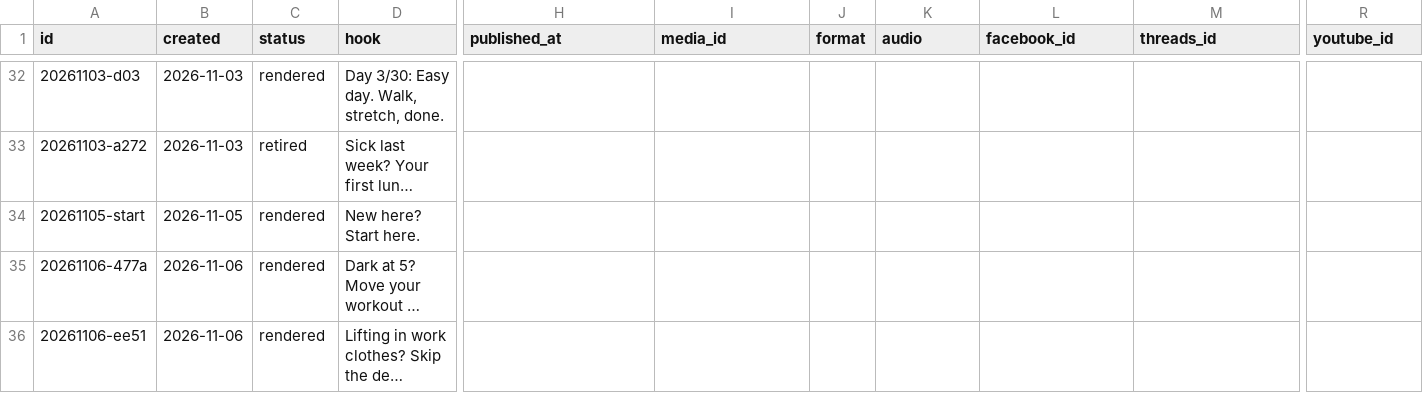
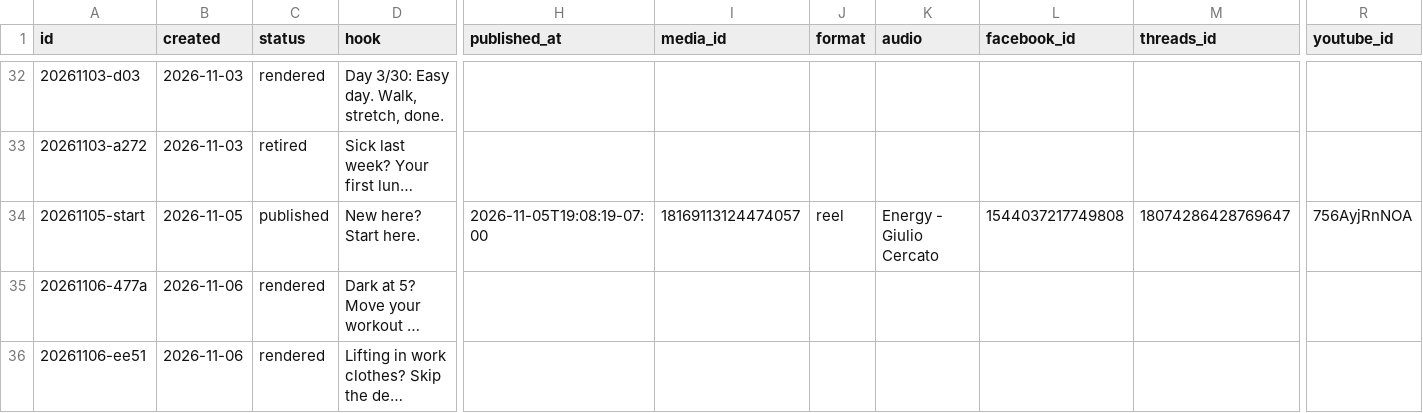
Before and after one commit to lunchbreaklifts/lunch-break-lifts, a CSV file: posts.csv, drawn as a sheet; only a part is shown, gaps mark what is left out; long unchanged cells end in …; the diff names each change by its address in the sheet, - before the commit and + after, or states it on an @@ line.

Commit message:
Published post

```diff
--- a/posts.csv
+++ b/posts.csv
-C34 (status): rendered
+C34 (status): published
-H34 (published_at): (empty)
+H34 (published_at): 2026-11-05T19:08:19-07:00
-I34 (media_id): (empty)
+I34 (media_id): 18169113124474057
-J34 (format): (empty)
+J34 (format): reel
-K34 (audio): (empty)
+K34 (audio): Energy - Giulio Cercato
-L34 (facebook_id): (empty)
+L34 (facebook_id): 1544037217749808
-M34 (threads_id): (empty)
+M34 (threads_id): 18074286428769647
-R34 (youtube_id): (empty)
+R34 (youtube_id): 756AyjRnNOA
```
Also changed, not shown: 2 other files.
